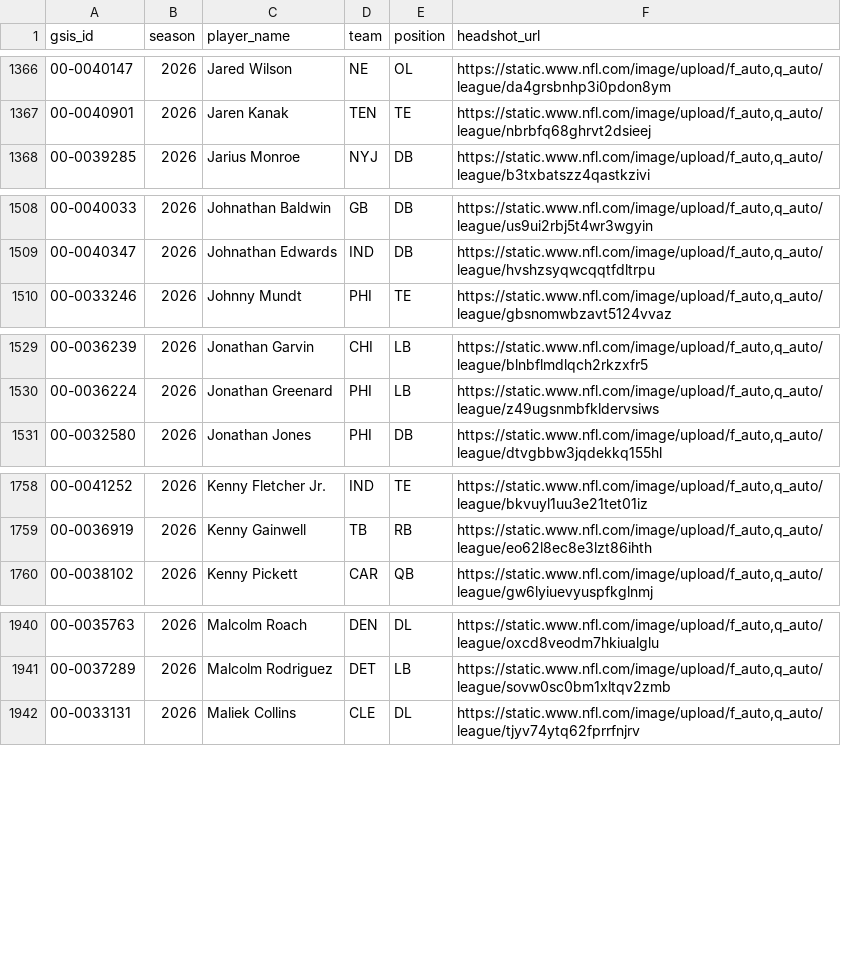
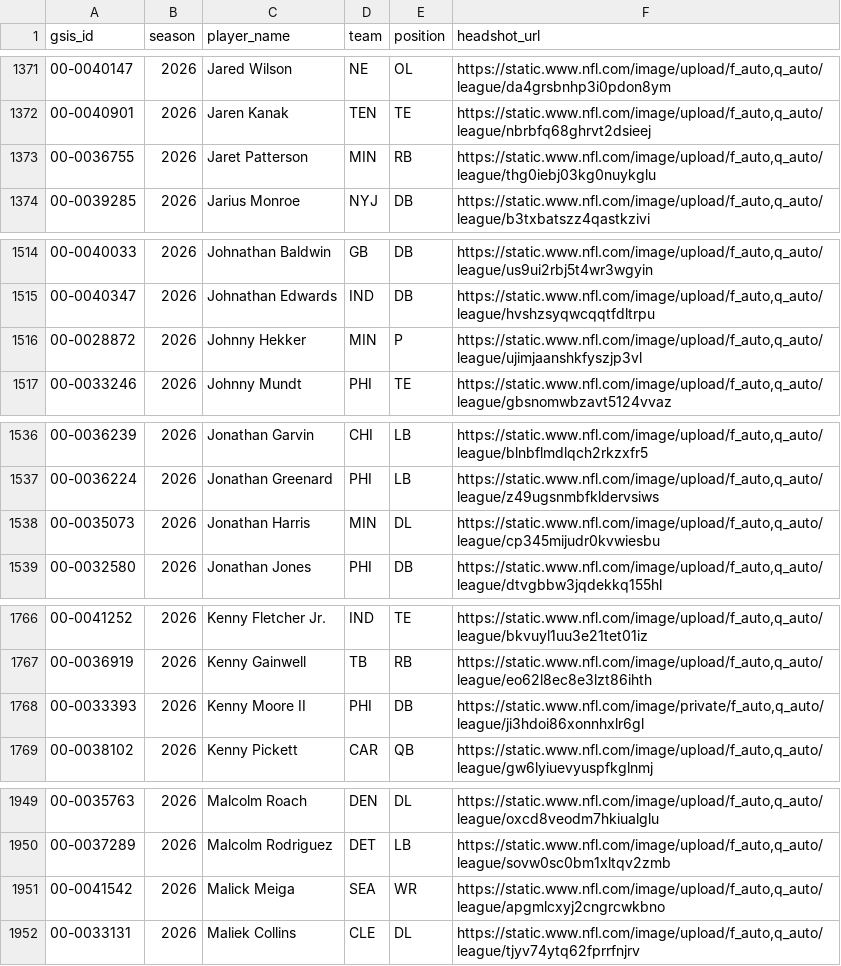
Before and after one commit to FlyingDeacon/nfl-analytics, a CSV file: data/raw/headshots.csv, drawn as a sheet; only a part is shown, gaps mark what is left out; the diff covers the shown part only; the diff names each change by its address in the sheet, - before the commit and + after, or states it on an @@ line.

```diff
--- a/data/raw/headshots.csv
+++ b/data/raw/headshots.csv
+row 1373: 00-0036755 | 2026 | Jaret Patterson | MIN | RB | https://static.www.nfl.com/image/upload/f_auto,q_auto/league/thg0iebj03kg0nuykglu
+row 1516: 00-0028872 | 2026 | Johnny Hekker | MIN | P | https://static.www.nfl.com/image/upload/f_auto,q_auto/league/ujimjaanshkfyszjp3vl
+row 1538: 00-0035073 | 2026 | Jonathan Harris | MIN | DL | https://static.www.nfl.com/image/upload/f_auto,q_auto/league/cp345mijudr0kvwiesbu
+row 1768: 00-0033393 | 2026 | Kenny Moore II | PHI | DB | https://static.www.nfl.com/image/private/f_auto,q_auto/league/ji3hdoi86xonnhxlr6gl
+row 1951: 00-0041542 | 2026 | Malick Meiga | SEA | WR | https://static.www.nfl.com/image/upload/f_auto,q_auto/league/apgmlcxyj2cngrcwkbno
```
Also changed, not shown: 6 added rows, 3 moved rows and 8 edited cells elsewhere in this file, data/processed/team_ratings.csv, data/raw/depth_charts.csv, 2 other files.
